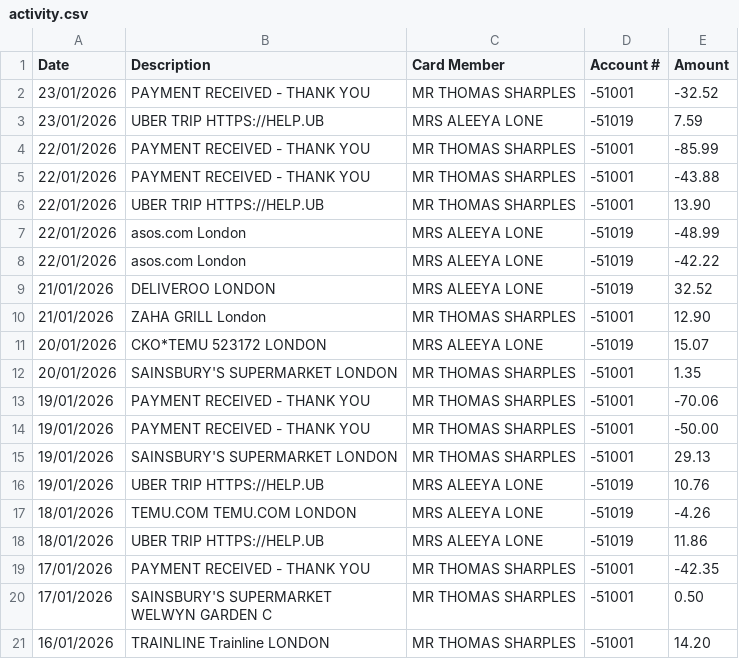
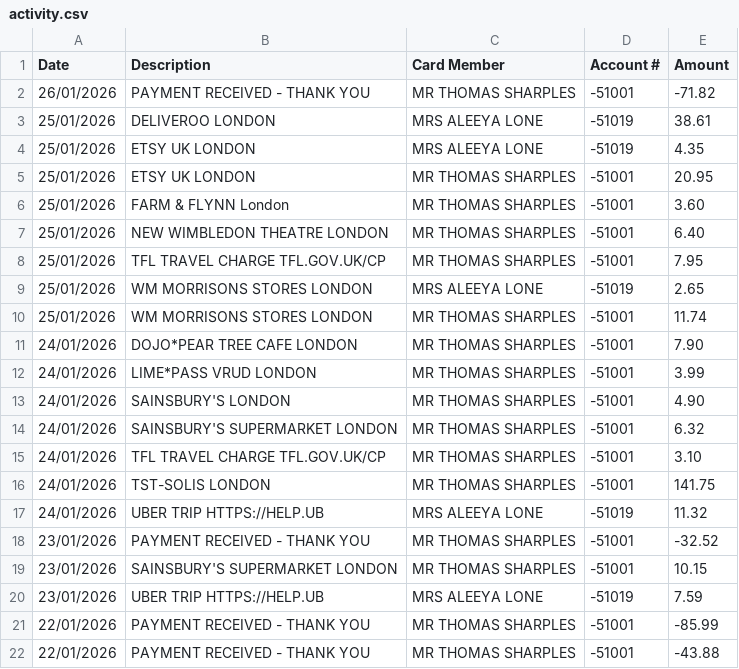
Before and after one commit to tomsharples1/amex-split-tracker, a CSV file: data/activity.csv, drawn as a sheet; only a part is shown; the shorter side is filled out with more unchanged rows; the diff names each change by its address in the sheet, - before the commit and + after, or states it on an @@ line.

Commit message:
data update

```diff
--- a/data/activity.csv
+++ b/data/activity.csv
+row 2: 26/01/2026 | PAYMENT RECEIVED - THANK YOU | MR THOMAS SHARPLES | -51001 | -71.82
+row 3: 25/01/2026 | DELIVEROO LONDON | MRS ALEEYA LONE | -51019 | 38.61
+row 4: 25/01/2026 | ETSY UK LONDON | MRS ALEEYA LONE | -51019 | 4.35
+row 5: 25/01/2026 | ETSY UK LONDON | MR THOMAS SHARPLES | -51001 | 20.95
+row 6: 25/01/2026 | FARM & FLYNN London | MR THOMAS SHARPLES | -51001 | 3.60
+row 7: 25/01/2026 | NEW WIMBLEDON THEATRE LONDON | MR THOMAS SHARPLES | -51001 | 6.40
+row 8: 25/01/2026 | TFL TRAVEL CHARGE TFL.GOV.UK/CP | MR THOMAS SHARPLES | -51001 | 7.95
+row 9: 25/01/2026 | WM MORRISONS STORES LONDON | MRS ALEEYA LONE | -51019 | 2.65
+row 10: 25/01/2026 | WM MORRISONS STORES LONDON | MR THOMAS SHARPLES | -51001 | 11.74
+row 11: 24/01/2026 | DOJO*PEAR TREE CAFE LONDON | MR THOMAS SHARPLES | -51001 | 7.90
+row 12: 24/01/2026 | LIME*PASS VRUD LONDON | MR THOMAS SHARPLES | -51001 | 3.99
+row 13: 24/01/2026 | SAINSBURY'S LONDON | MR THOMAS SHARPLES | -51001 | 4.90
+row 14: 24/01/2026 | SAINSBURY'S SUPERMARKET LONDON | MR THOMAS SHARPLES | -51001 | 6.32
+row 15: 24/01/2026 | TFL TRAVEL CHARGE TFL.GOV.UK/CP | MR THOMAS SHARPLES | -51001 | 3.10
+row 16: 24/01/2026 | TST-SOLIS LONDON | MR THOMAS SHARPLES | -51001 | 141.75
+row 17: 24/01/2026 | UBER TRIP HTTPS://HELP.UB | MRS ALEEYA LONE | -51019 | 11.32
+row 19: 23/01/2026 | SAINSBURY'S SUPERMARKET LONDON | MR THOMAS SHARPLES | -51001 | 10.15
```
